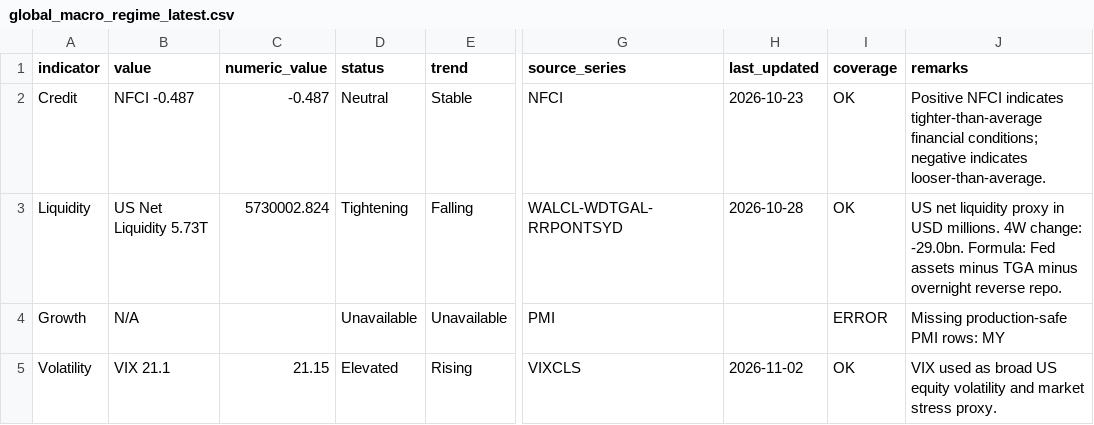
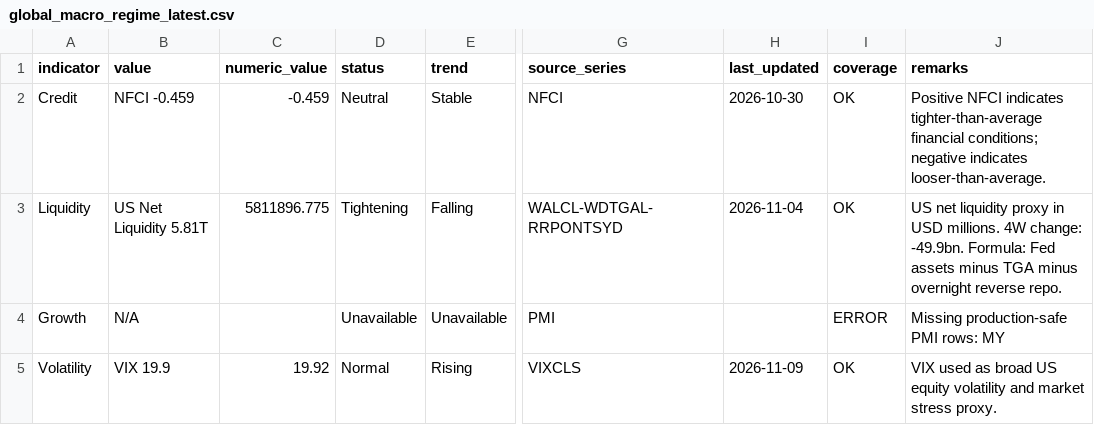
Before and after one commit to phankf-star/sg-tactical-wealth-allocator, a CSV file: macro_pack_latest/global_macro_regime_latest.csv, drawn as a sheet; only a part is shown, gaps mark what is left out; the diff names each change by its address in the sheet, - before the commit and + after, or states it on an @@ line.

```diff
--- a/macro_pack_latest/global_macro_regime_latest.csv
+++ b/macro_pack_latest/global_macro_regime_latest.csv
-B2 (value): NFCI -0.487
+B2 (value): NFCI -0.459
-C2 (numeric_value): -0.487
+C2 (numeric_value): -0.459
-H2 (last_updated): 2026-10-23
+H2 (last_updated): 2026-10-30
-B3 (value): US Net Liquidity 5.73T
+B3 (value): US Net Liquidity 5.81T
-C3 (numeric_value): 5730002.824
+C3 (numeric_value): 5811896.775
-H3 (last_updated): 2026-10-28
+H3 (last_updated): 2026-11-04
-J3 (remarks): …4W change: -29.0bn. Formula: Fed…
+J3 (remarks): …4W change: -49.9bn. Formula: Fed…
-B5 (value): VIX 21.1
+B5 (value): VIX 19.9
-C5 (numeric_value): 21.15
+C5 (numeric_value): 19.92
-D5 (status): Elevated
+D5 (status): Normal
-H5 (last_updated): 2026-11-02
+H5 (last_updated): 2026-11-09
```
Also changed, not shown: macro_pack_latest/global_macro_regime_diagnostics.csv.
